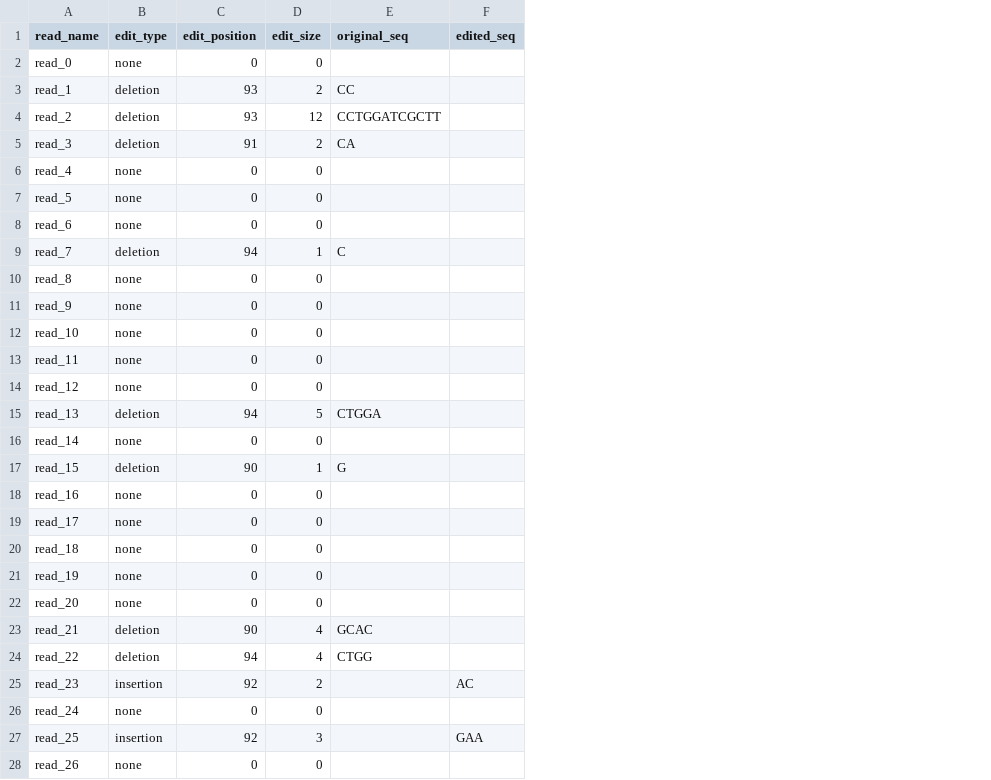
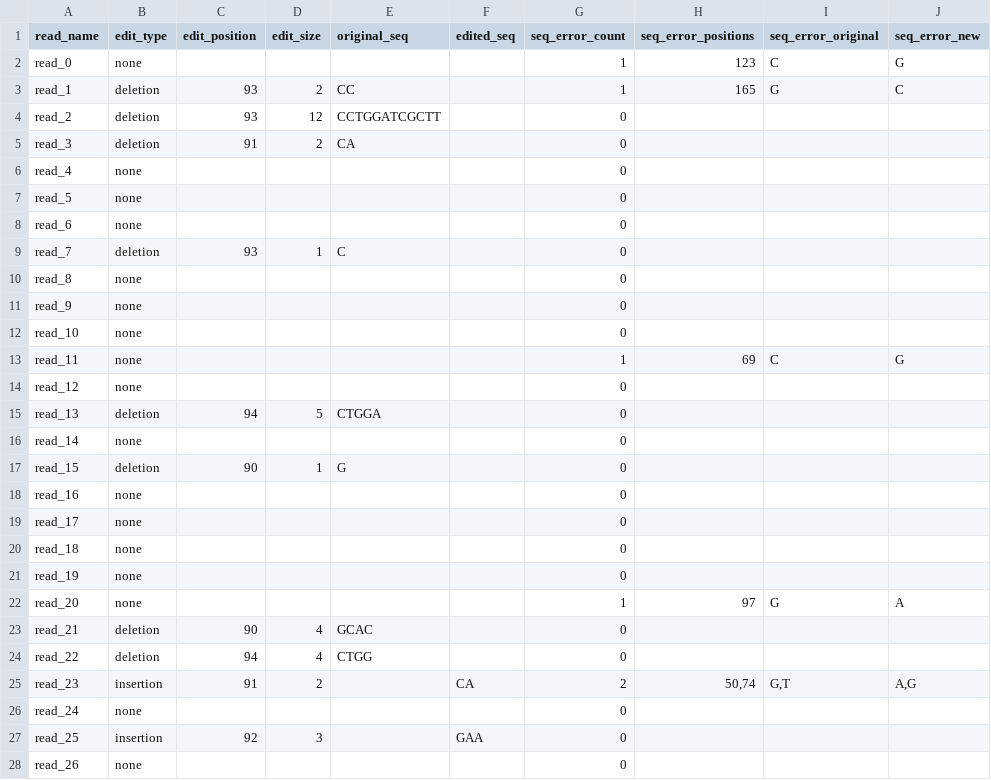
Before and after one commit to edilytics/CRISPResso2_tests, a TSV file: cli_integration_tests/inputs/vcf_basic_edits.tsv, drawn as a sheet; only a part is shown; the diff covers the shown part only; the diff names each change by its address in the sheet, - before the commit and + after, or states it on an @@ line.

```diff
--- a/cli_integration_tests/inputs/vcf_basic_edits.tsv
+++ b/cli_integration_tests/inputs/vcf_basic_edits.tsv
+column G (seq_error_count), rows 2-28: 1 | 1 | 0 | 0 | 0 | 0 | 0 | 0 | 0 | 0 | 0 | 1 | 0 | 0 | 0 | 0 | 0 | 0 | 0 | 0 | 1 | 0 | 0 | 2 | 0 | 0 | 0
+column H (seq_error_positions), rows 2-25: 123 | 165 |  |  |  |  |  |  |  |  |  | 69 |  |  |  |  |  |  |  |  | 97 |  |  | 50,74
+column I (seq_error_original), rows 2-25: C | G |  |  |  |  |  |  |  |  |  | C |  |  |  |  |  |  |  |  | G |  |  | G,T
+column J (seq_error_new), rows 2-25: G | C |  |  |  |  |  |  |  |  |  | G |  |  |  |  |  |  |  |  | A |  |  | A,G
-C2 (edit_position): 0
+C2 (edit_position): (empty)
-D2 (edit_size): 0
+D2 (edit_size): (empty)
-C6:C8 (edit_position): 0
+C6:C8 (edit_position): (empty)
-D6:D8 (edit_size): 0
+D6:D8 (edit_size): (empty)
-C9 (edit_position): 94
+C9 (edit_position): 93
-C10:C14 (edit_position): 0
+C10:C14 (edit_position): (empty)
-D10:D14 (edit_size): 0
+D10:D14 (edit_size): (empty)
-C16 (edit_position): 0
+C16 (edit_position): (empty)
-D16 (edit_size): 0
+D16 (edit_size): (empty)
-C18:C22 (edit_position): 0
+C18:C22 (edit_position): (empty)
-D18:D22 (edit_size): 0
+D18:D22 (edit_size): (empty)
-C25 (edit_position): 92
+C25 (edit_position): 91
-F25 (edited_seq): AC
+F25 (edited_seq): CA
-C26 (edit_position): 0
+C26 (edit_position): (empty)
-D26 (edit_size): 0
+D26 (edit_size): (empty)
-C28 (edit_position): 0
+C28 (edit_position): (empty)
-D28 (edit_size): 0
+D28 (edit_size): (empty)
```
Also changed, not shown: 103 edited cells elsewhere in this file, cli_integration_tests/inputs/vcf_base_edit_abe_edits.tsv, cli_integration_tests/inputs/vcf_base_edit_cbe_edits.tsv, 17 other files.
